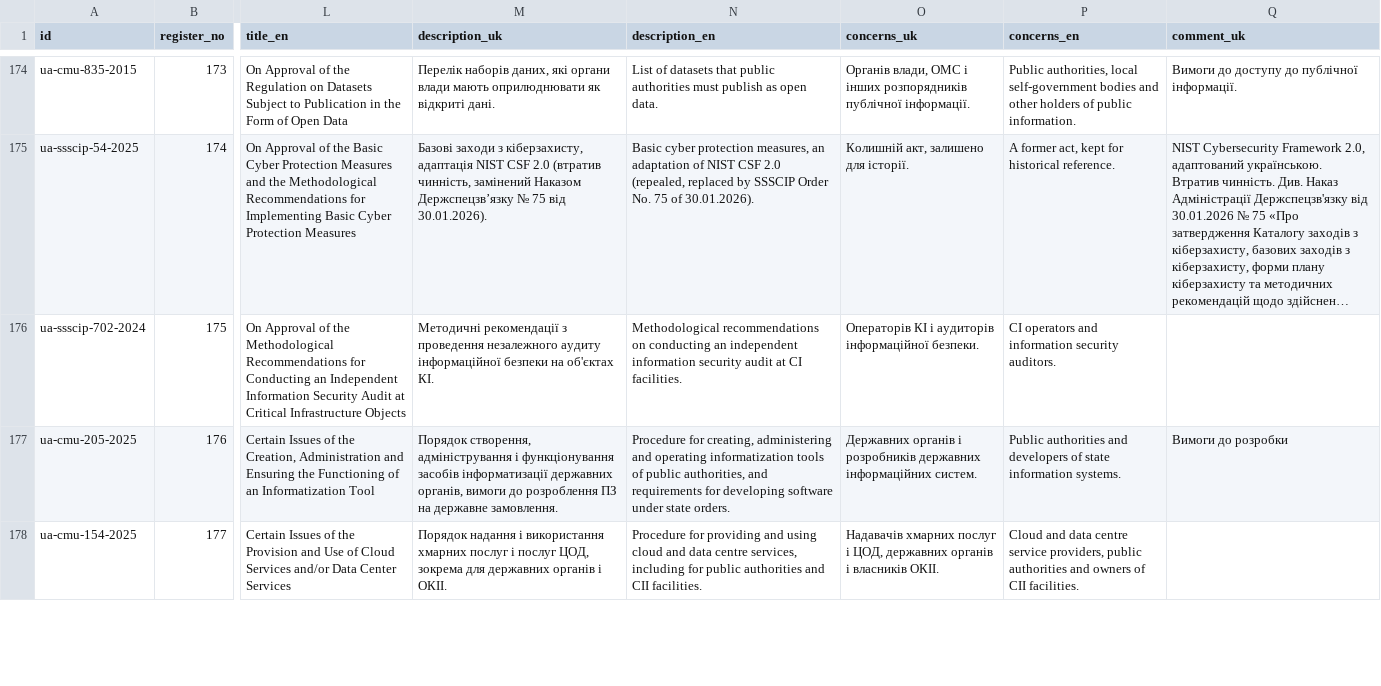
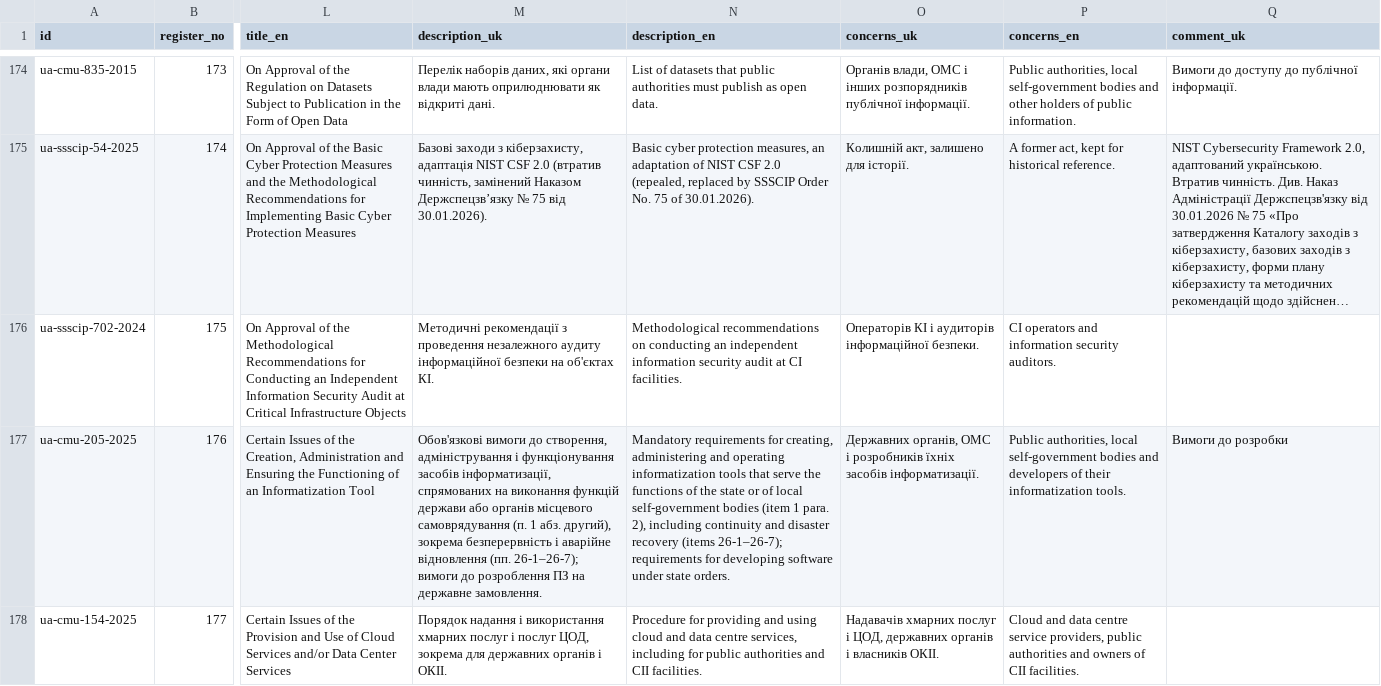
Before and after one commit to Ivan-Gokin/grc-foundation-ua, a CSV file: data/sources.csv, drawn as a sheet; only a part is shown, gaps mark what is left out; long unchanged cells end in …; the diff covers the shown part only; the diff names each change by its address in the sheet, - before the commit and + after, or states it on an @@ line.

```diff
--- a/data/sources.csv
+++ b/data/sources.csv
-M177 (description_uk): Порядок створення, адміністрування і функціонування засобів інформатизації державних органів, вимоги до…
+M177 (description_uk): Обов'язкові вимоги до створення, адміністрування і функціонування засобів інформатизації, спрямованих на виконання функцій держави або органів місцевого самоврядування (п. 1 абз. другий), зокрема безперервність і аварійне відновлення (пп. 26-1–26-7); вимоги до…
-N177 (description_en): Procedure for creating, administering and operating informatization tools of public authorities, and requirements for…
+N177 (description_en): Mandatory requirements for creating, administering and operating informatization tools that serve the functions of the state or of local self-government bodies (item 1 para. 2), including continuity and disaster recovery (items 26-1–26-7); requirements for…
-O177 (concerns_uk): Державних органів і розробників державних інформаційних систем.
+O177 (concerns_uk): Державних органів, ОМС і розробників їхніх засобів інформатизації.
-P177 (concerns_en): Public authorities and developers of state information systems.
+P177 (concerns_en): Public authorities, local self-government bodies and developers of their informatization tools.
```
Also changed, not shown: 10 edited cells elsewhere in this file, data/decisions.csv, data/sectors.csv, 1 other file.
